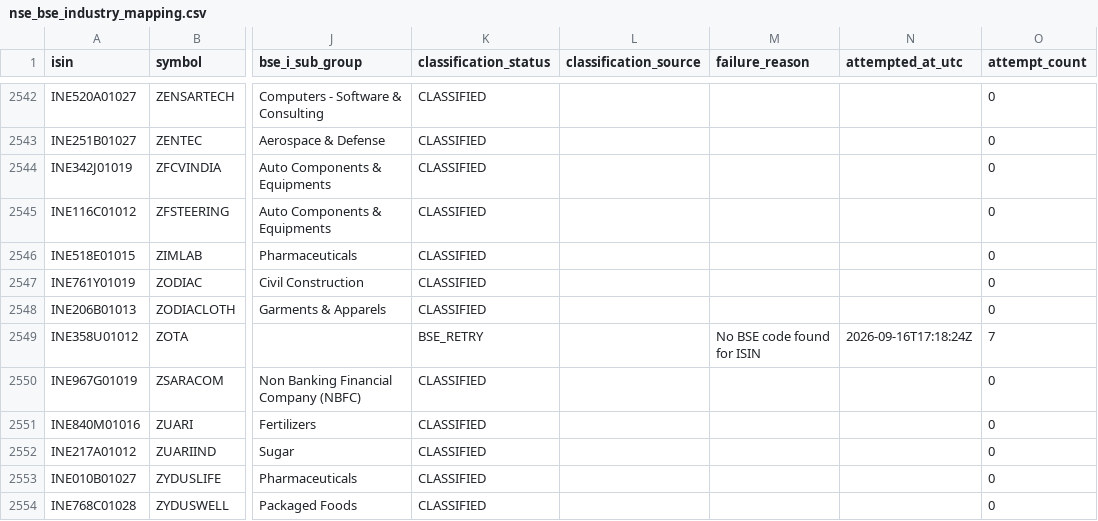
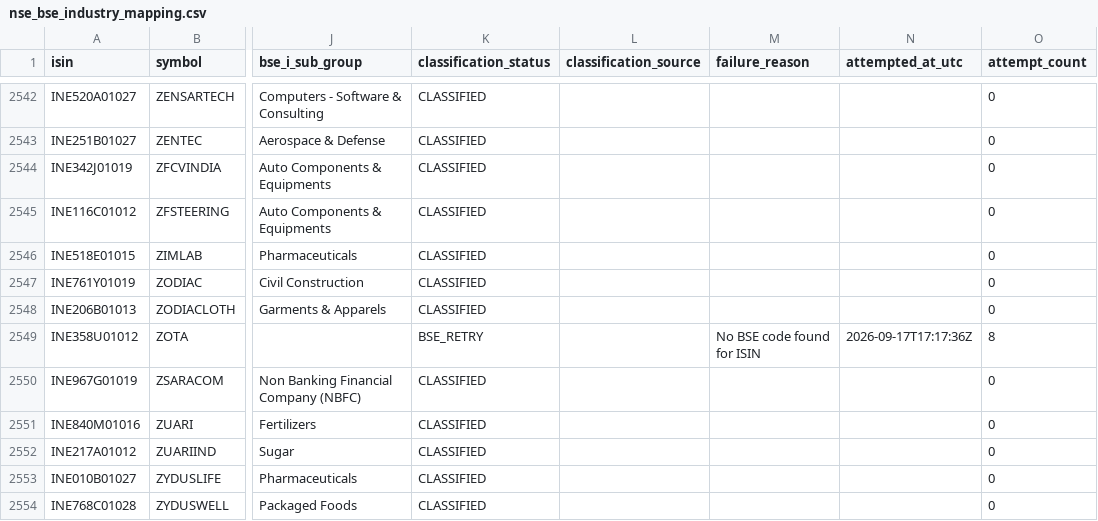
Before and after one commit to augmentalphawealth/Sectoral-Breadth-Dashboard, a CSV file: data/processed/nse_bse_industry_mapping.csv, drawn as a sheet; only a part is shown, gaps mark what is left out; the diff covers the shown part only; the diff names each change by its address in the sheet, - before the commit and + after, or states it on an @@ line.

```diff
--- a/data/processed/nse_bse_industry_mapping.csv
+++ b/data/processed/nse_bse_industry_mapping.csv
-N2549 (attempted_at_utc): 2026-09-16T17:18:24Z
+N2549 (attempted_at_utc): 2026-09-17T17:17:36Z
-O2549 (attempt_count): 7
+O2549 (attempt_count): 8
```
Also changed, not shown: 15 edited cells elsewhere in this file, 1 other file.
